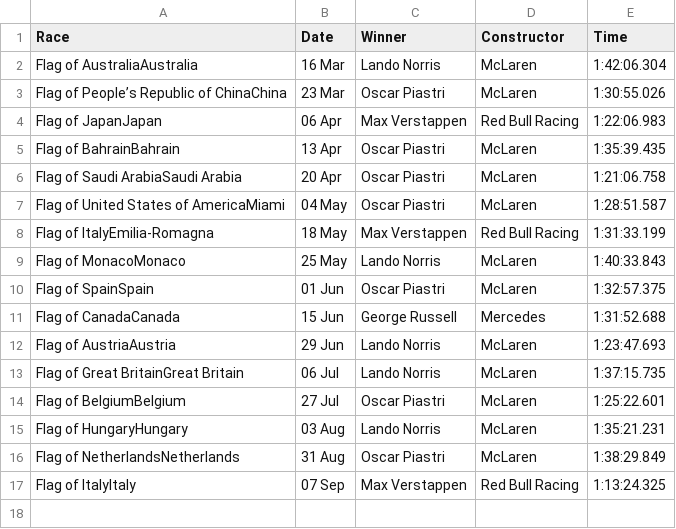
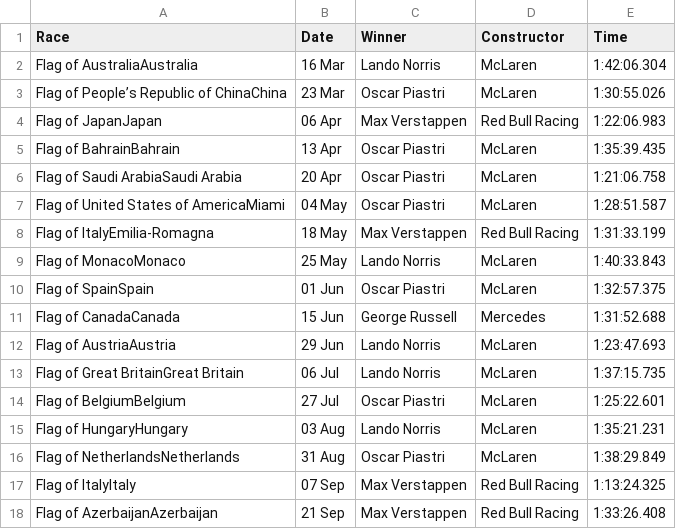
Before and after one commit to pmenright/SpoilerFreeSunday, a CSV file: race_results.csv, drawn as a sheet; the diff names each change by its address in the sheet, - before the commit and + after, or states it on an @@ line.

```diff
--- a/race_results.csv
+++ b/race_results.csv
+row 18: Flag of AzerbaijanAzerbaijan | 21 Sep | Max Verstappen | Red Bull Racing | 1:33:26.408
```
Also changed, not shown: driver_standings.csv, 3 other files.
